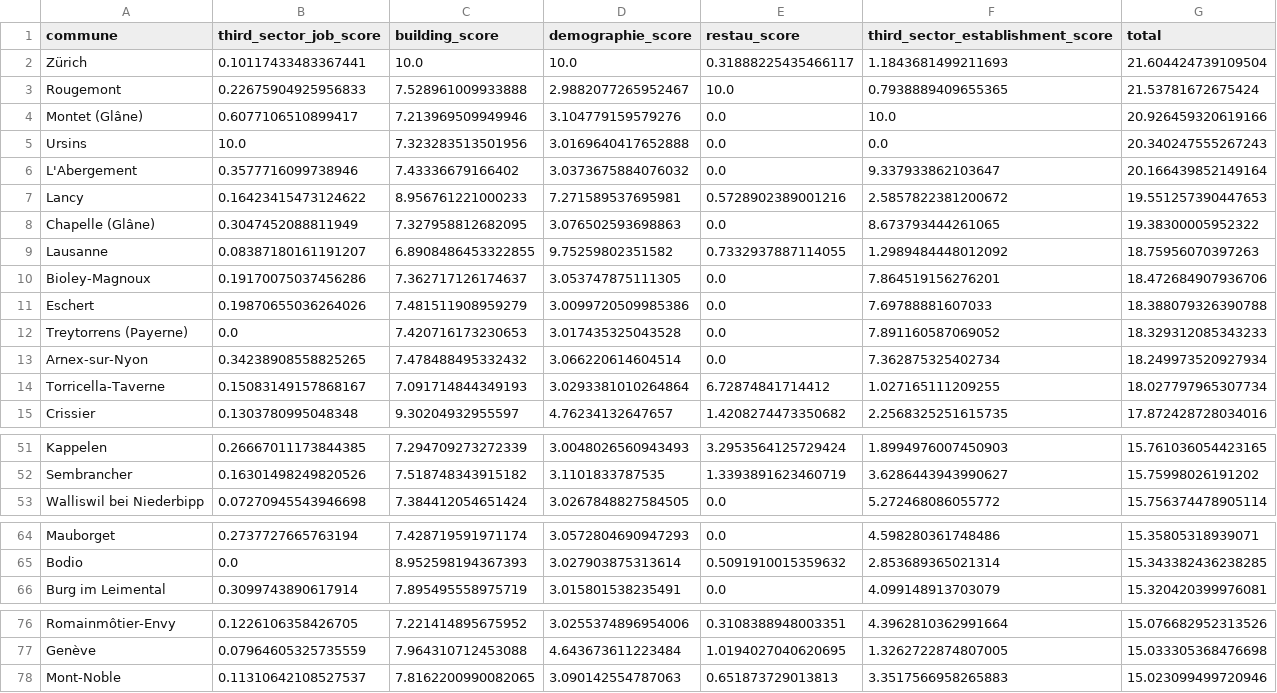
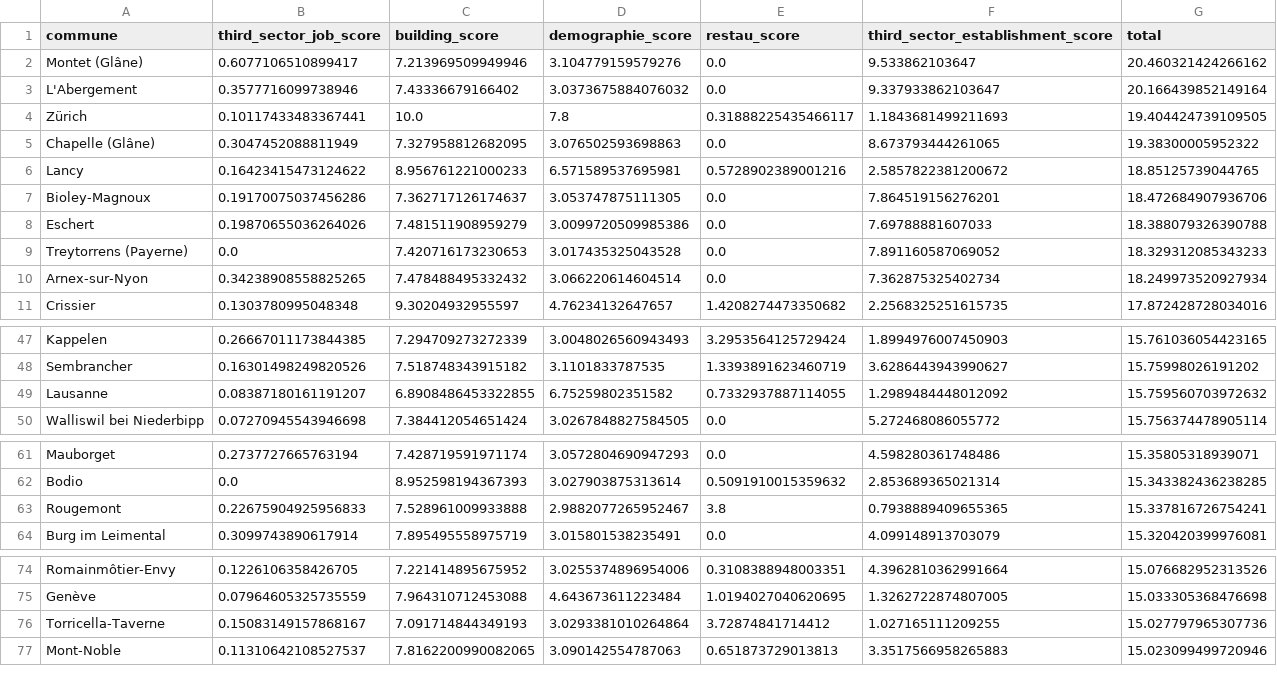
Before and after one commit to MadeInShineA/EstimEat-frontend, a CSV file: public/data/locality_scores.csv, drawn as a sheet; only a part is shown, gaps mark what is left out; the diff covers the shown part only.

```diff
--- a/public/data/locality_scores.csv
+++ b/public/data/locality_scores.csv
@@ -1,10 +1,7 @@
 commune,third_sector_job_score,building_score,demographie_score,restau_score,third_sector_establishment_score,total
-Zürich,0.10117433483367441,10.0,10.0,0.31888225435466117,1.1843681499211693,21.604424739109504
-Rougemont,0.22675904925956833,7.528961009933888,2.9882077265952467,10.0,0.7938889409655365,21.53781672675424
-Montet (Glâne),0.6077106510899417,7.213969509949946,3.104779159579276,0.0,10.0,20.926459320619166
-Ursins,10.0,7.323283513501956,3.0169640417652888,0.0,0.0,20.340247555267243
+Montet (Glâne),0.6077106510899417,7.213969509949946,3.104779159579276,0.0,9.533862103647,20.460321424266162
 L'Abergement,0.3577716099738946,7.43336679166402,3.0373675884076032,0.0,9.337933862103647,20.166439852149164
-Lancy,0.16423415473124622,8.956761221000233,7.271589537695981,0.5728902389001216,2.5857822381200672,19.551257390447653
+Zürich,0.10117433483367441,10.0,7.8,0.31888225435466117,1.1843681499211693,19.404424739109505
 Chapelle (Glâne),0.3047452088811949,7.327958812682095,3.076502593698863,0.0,8.673793444261065,19.38300005952322
-Lausanne,0.08387180161191207,6.8908486453322855,9.75259802351582,0.7332937887114055,1.2989484448012092,18.75956070397263
+Lancy,0.16423415473124622,8.956761221000233,6.571589537695981,0.5728902389001216,2.5857822381200672,18.85125739044765
 Bioley-Magnoux,0.19170075037456286,7.362717126174637,3.053747875111305,0.0,7.864519156276201,18.472684907936706
@@ -13,3 +10,2 @@ Treytorrens (Payerne),0.0,7.420716173230653,3.017435325043528,0.0,7.891160587069
 Arnex-sur-Nyon,0.34238908558825265,7.478488495332432,3.066220614604514,0.0,7.362875325402734,18.249973520927934
-Torricella-Taverne,0.15083149157868167,7.091714844349193,3.0293381010264864,6.72874841714412,1.027165111209255,18.027797965307734
 Crissier,0.1303780995048348,9.30204932955597,4.76234132647657,1.4208274473350682,2.2568325251615735,17.872428728034016
@@ -52,2 +48,3 @@ Kappelen,0.26667011173844385,7.294709273272339,3.0048026560943493,3.295356412572
 Sembrancher,0.16301498249820526,7.518748343915182,3.1101833787535,1.3393891623460719,3.6286443943990627,15.75998026191202
+Lausanne,0.08387180161191207,6.8908486453322855,6.75259802351582,0.7332937887114055,1.2989484448012092,15.759560703972632
 Walliswil bei Niederbipp,0.07270945543946698,7.384412054651424,3.0267848827584505,0.0,5.272468086055772,15.756374478905114
@@ -65,2 +62,3 @@ Mauborget,0.2737727665763194,7.428719591971174,3.0572804690947293,0.0,4.59828036
 Bodio,0.0,8.952598194367393,3.027903875313614,0.5091910015359632,2.853689365021314,15.343382436238285
+Rougemont,0.22675904925956833,7.528961009933888,2.9882077265952467,3.8,0.7938889409655365,15.337816726754241
 Burg im Leimental,0.3099743890617914,7.895495558975719,3.015801538235491,0.0,4.099148913703079,15.320420399976081
@@ -77,2 +75,3 @@ Romainmôtier-Envy,0.1226106358426705,7.221414895675952,3.0255374896954006,0.310
 Genève,0.07964605325735559,7.964310712453088,4.643673611223484,1.0194027040620695,1.3262722874807005,15.033305368476698
+Torricella-Taverne,0.15083149157868167,7.091714844349193,3.0293381010264864,3.72874841714412,1.027165111209255,15.027797965307736
 Mont-Noble,0.11310642108527537,7.8162200990082065,3.090142554787063,0.651873729013813,3.3517566958265883,15.023099499720946
```
Also changed, not shown: 1 added row elsewhere in this file, 27 other files.
